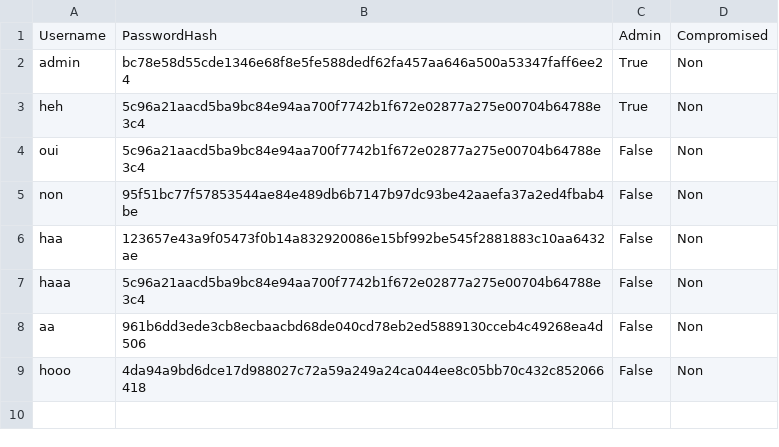
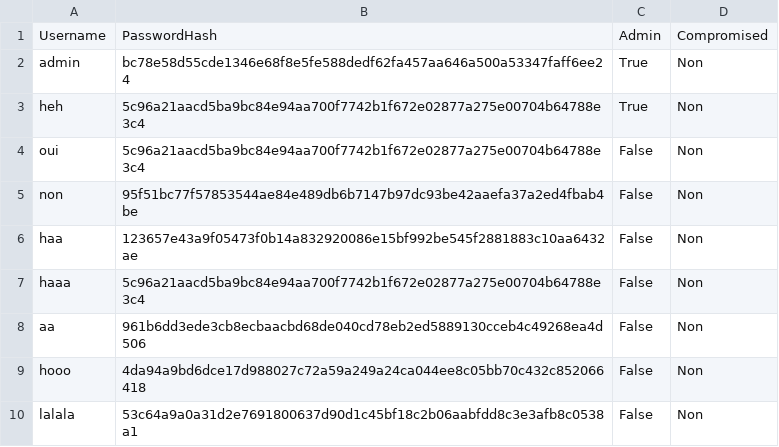
Before and after one commit to Maxence77/Python3, a CSV file: csv/users.csv, drawn as a sheet; the diff names each change by its address in the sheet, - before the commit and + after, or states it on an @@ line.

```diff
--- a/csv/users.csv
+++ b/csv/users.csv
+row 10: lalala | 53c64a9a0a31d2e7691800637d90d1c45bf18c2b06aabfdd8c3e3afb8c0538a1 | False | Non
```
Also changed, not shown: 9 other files.
